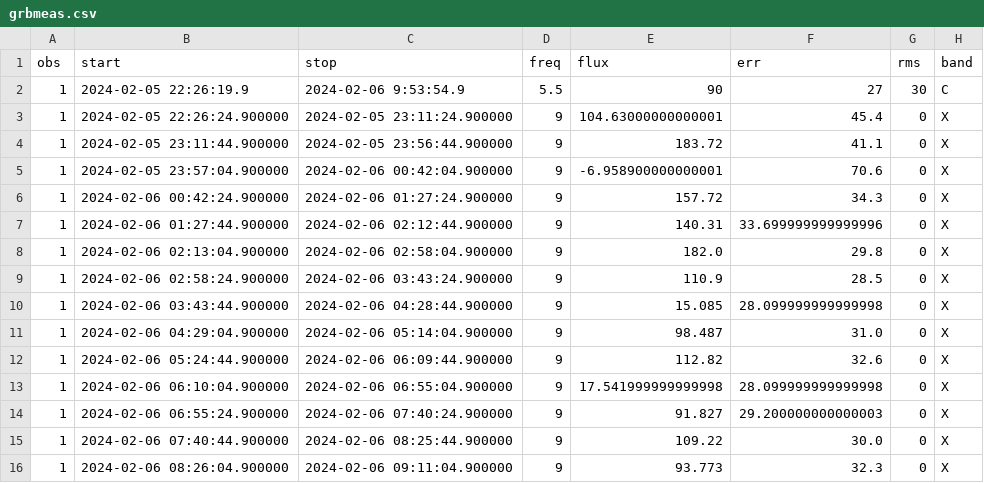
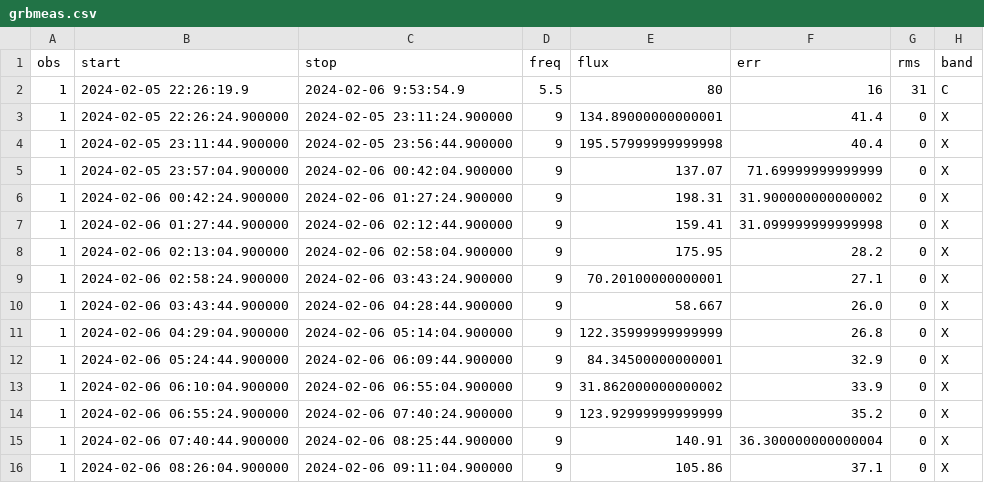
Before and after one commit to dentalfloss1/grb240205b, a CSV file: grbmeas.csv, drawn as a sheet; only a part is shown; the diff covers the shown part only.

Commit message:
grbmeas.csv

```diff
--- a/grbmeas.csv
+++ b/grbmeas.csv
@@ -1,16 +1,16 @@
 obs,start,stop,freq,flux,err,rms,band
-1,2024-02-05 22:26:19.9,2024-02-06 9:53:54.9,5.5,90,27,30,C
-1,2024-02-05 22:26:24.900000,2024-02-05 23:11:24.900000,9,104.63000000000001,45.4,0,X
-1,2024-02-05 23:11:44.900000,2024-02-05 23:56:44.900000,9,183.72,41.1,0,X
-1,2024-02-05 23:57:04.900000,2024-02-06 00:42:04.900000,9,-6.958900000000001,70.6,0,X
-1,2024-02-06 00:42:24.900000,2024-02-06 01:27:24.900000,9,157.72,34.3,0,X
-1,2024-02-06 01:27:44.900000,2024-02-06 02:12:44.900000,9,140.31,33.699999999999996,0,X
-1,2024-02-06 02:13:04.900000,2024-02-06 02:58:04.900000,9,182.0,29.8,0,X
-1,2024-02-06 02:58:24.900000,2024-02-06 03:43:24.900000,9,110.9,28.5,0,X
-1,2024-02-06 03:43:44.900000,2024-02-06 04:28:44.900000,9,15.085,28.099999999999998,0,X
-1,2024-02-06 04:29:04.900000,2024-02-06 05:14:04.900000,9,98.487,31.0,0,X
-1,2024-02-06 05:24:44.900000,2024-02-06 06:09:44.900000,9,112.82,32.6,0,X
-1,2024-02-06 06:10:04.900000,2024-02-06 06:55:04.900000,9,17.541999999999998,28.099999999999998,0,X
-1,2024-02-06 06:55:24.900000,2024-02-06 07:40:24.900000,9,91.827,29.200000000000003,0,X
-1,2024-02-06 07:40:44.900000,2024-02-06 08:25:44.900000,9,109.22,30.0,0,X
-1,2024-02-06 08:26:04.900000,2024-02-06 09:11:04.900000,9,93.773,32.3,0,X
+1,2024-02-05 22:26:19.9,2024-02-06 9:53:54.9,5.5,80,16,31,C
+1,2024-02-05 22:26:24.900000,2024-02-05 23:11:24.900000,9,134.89000000000001,41.4,0,X
+1,2024-02-05 23:11:44.900000,2024-02-05 23:56:44.900000,9,195.57999999999998,40.4,0,X
+1,2024-02-05 23:57:04.900000,2024-02-06 00:42:04.900000,9,137.07,71.69999999999999,0,X
+1,2024-02-06 00:42:24.900000,2024-02-06 01:27:24.900000,9,198.31,31.900000000000002,0,X
+1,2024-02-06 01:27:44.900000,2024-02-06 02:12:44.900000,9,159.41,31.099999999999998,0,X
+1,2024-02-06 02:13:04.900000,2024-02-06 02:58:04.900000,9,175.95,28.2,0,X
+1,2024-02-06 02:58:24.900000,2024-02-06 03:43:24.900000,9,70.20100000000001,27.1,0,X
+1,2024-02-06 03:43:44.900000,2024-02-06 04:28:44.900000,9,58.667,26.0,0,X
+1,2024-02-06 04:29:04.900000,2024-02-06 05:14:04.900000,9,122.35999999999999,26.8,0,X
+1,2024-02-06 05:24:44.900000,2024-02-06 06:09:44.900000,9,84.34500000000001,32.9,0,X
+1,2024-02-06 06:10:04.900000,2024-02-06 06:55:04.900000,9,31.862000000000002,33.9,0,X
+1,2024-02-06 06:55:24.900000,2024-02-06 07:40:24.900000,9,123.92999999999999,35.2,0,X
+1,2024-02-06 07:40:44.900000,2024-02-06 08:25:44.900000,9,140.91,36.300000000000004,0,X
+1,2024-02-06 08:26:04.900000,2024-02-06 09:11:04.900000,9,105.86,37.1,0,X
```
Also changed, not shown: 2 edited cells elsewhere in this file, 1 other file.
